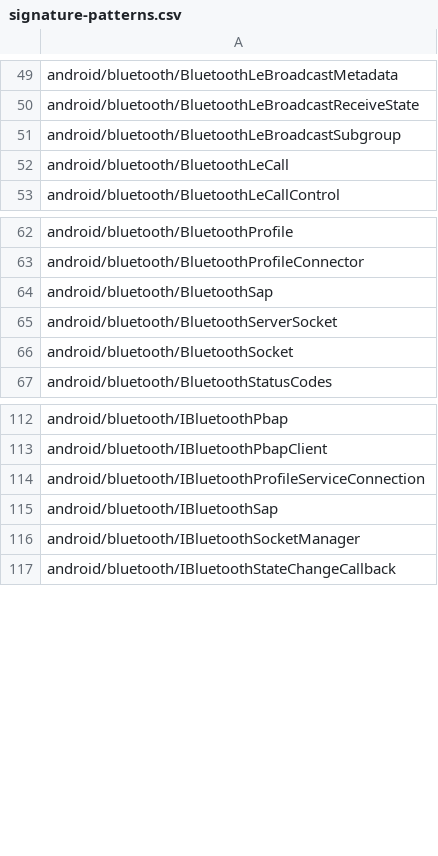
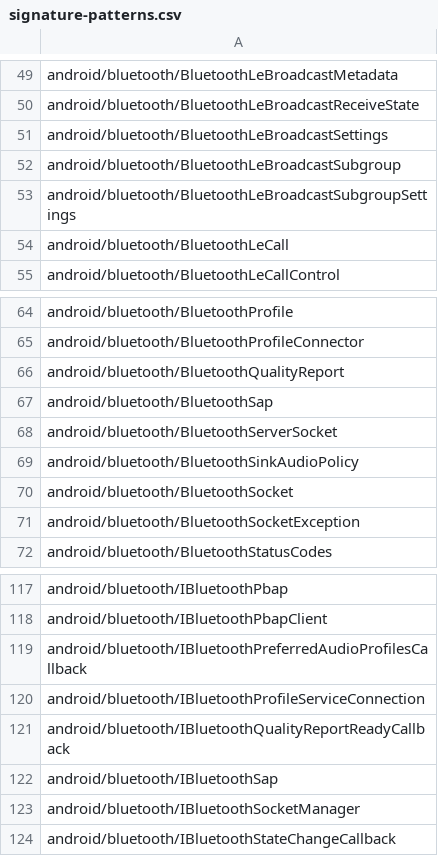
Before and after one commit to msft-mirror-aosp/platform.prebuilts.module_sdk.Bluetooth, a CSV file: current/hiddenapi/signature-patterns.csv, drawn as a sheet; only a part is shown, gaps mark what is left out.

Commit message:
RESTRICT AUTOMERGE Drop prebuilt files to android source tree.
The following files have been updated as part of this change:

current/Android.bp
current/snapshot-creation-build-number.txt
current/licenses/build/soong/licenses/LICENSE
current/licenses/packages/modules/Bluetooth/NOTICE
current/java_systemserver_libs/snapshot/jars/are/invalid/service-bluetooth.jar
current/hiddenapi/annotation-flags.csv
current/hiddenapi/filtered-flags.csv
current/hiddenapi/filtered-stub-flags.csv
current/hiddenapi/hiddenapi-max-target-o-low-priority.txt
current/hiddenapi/hiddenapi-max-target-r-low-priority.txt
current/hiddenapi/hiddenapi-unsupported.txt
current/hiddenapi/index.csv
current/hiddenapi/metadata.csv
current/hiddenapi/signature-patterns.csv
current/compat_configs/bluetoothapk-platform-compat-config/bluetoothapk-platform-compat-config_meta.xml
current/compat_configs/bluetooth-compat-config/bluetooth-compat-config_meta.xml
current/compat_configs/framework-bluetooth-compat-config/framework-bluetooth-compat-config_meta.xml
current/sdk_library/module-lib/framework-bluetooth-removed.txt
current/sdk_library/module-lib/framework-bluetooth-stubs.jar
current/sdk_library/module-lib/framework-bluetooth.srcjar
current/sdk_library/module-lib/framework-bluetooth.txt
current/sdk_library/module-lib/framework-bluetooth_annotations.zip
current/sdk_library/system/framework-bluetooth-removed.txt
current/sdk_library/system/framework-bluetooth-stubs.jar
current/sdk_library/system/framework-bluetooth.srcjar
current/sdk_library/system/framework-bluetooth.txt
current/sdk_library/system/framework-bluetooth_annotations.zip
current/sdk_library/public/framework-bluetooth-removed.txt
current/sdk_library/public/framework-bluetooth-stubs.jar
current/sdk_library/public/framework-bluetooth.srcjar
current/sdk_library/public/framework-bluetooth.txt
current/sdk_library/public/framework-bluetooth_annotations.zip

Built here: ab/9923474

This build IS suitable for public release.

The change is generated with prebuilt drop tool.

Test: presubmit
Bug: 274968475
Change-Id: I498d716c41e6bc7f56c3723eca3dd67481a61503

```diff
--- a/current/hiddenapi/signature-patterns.csv
+++ b/current/hiddenapi/signature-patterns.csv
@@ -50,3 +50,5 @@ android/bluetooth/BluetoothLeBroadcastMetadata
 android/bluetooth/BluetoothLeBroadcastReceiveState
+android/bluetooth/BluetoothLeBroadcastSettings
 android/bluetooth/BluetoothLeBroadcastSubgroup
+android/bluetooth/BluetoothLeBroadcastSubgroupSettings
 android/bluetooth/BluetoothLeCall
@@ -63,5 +65,8 @@ android/bluetooth/BluetoothProfile
 android/bluetooth/BluetoothProfileConnector
+android/bluetooth/BluetoothQualityReport
 android/bluetooth/BluetoothSap
 android/bluetooth/BluetoothServerSocket
+android/bluetooth/BluetoothSinkAudioPolicy
 android/bluetooth/BluetoothSocket
+android/bluetooth/BluetoothSocketException
 android/bluetooth/BluetoothStatusCodes
@@ -113,3 +118,5 @@ android/bluetooth/IBluetoothPbap
 android/bluetooth/IBluetoothPbapClient
+android/bluetooth/IBluetoothPreferredAudioProfilesCallback
 android/bluetooth/IBluetoothProfileServiceConnection
+android/bluetooth/IBluetoothQualityReportReadyCallback
 android/bluetooth/IBluetoothSap
```
Also changed, not shown: current/hiddenapi/annotation-flags.csv, current/hiddenapi/index.csv, 20 other files.
